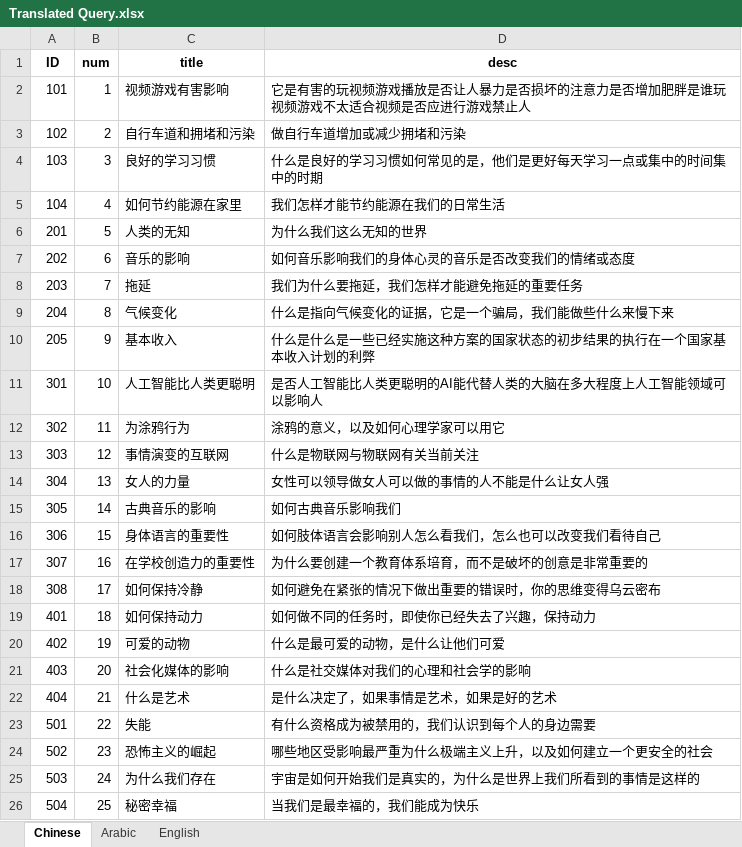
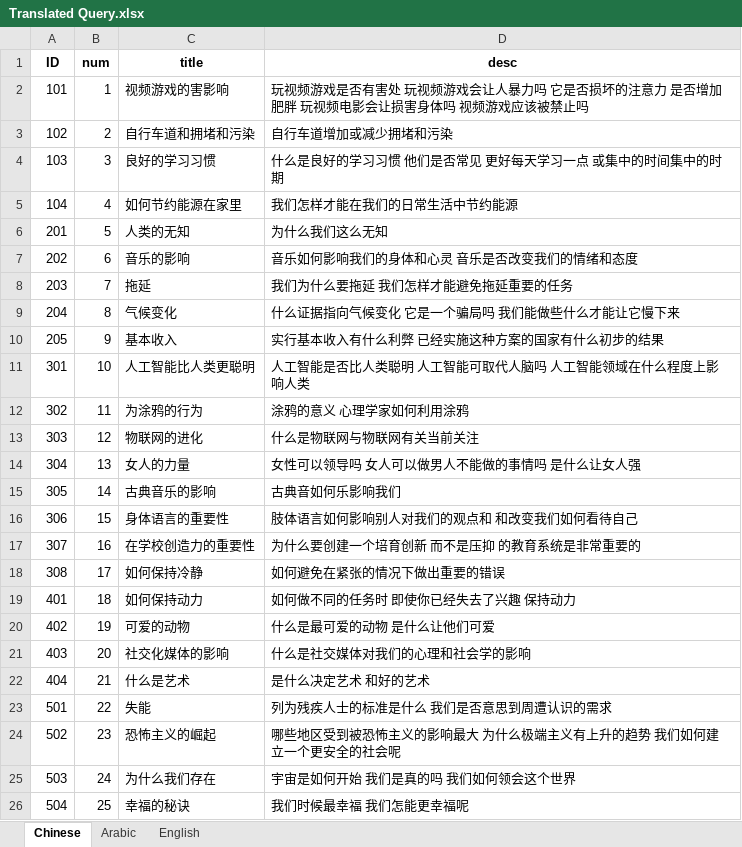
Before and after one commit to ymittal/info-retrieval-final-project, an Excel workbook: retrieval/Translated Query.xlsx, sheet Chinese, drawn as a sheet; values as stored, in another font and other column widths than the file's, no borders; the diff names each change by its address in the sheet, - before the commit and + after, or states it on an @@ line.

Commit message:
Updated: Wei Ting checked + Cleaned Translated Queries

```diff
--- a/retrieval/Translated Query.xlsx (sheet Chinese)
+++ b/retrieval/Translated Query.xlsx (sheet Chinese)
-C2 (title): 视频游戏有害影响
+C2 (title): 视频游戏的害影响
-D2 (desc): 它是有害的玩视频游戏播放是否让人暴力是否损坏的注意力是否增加肥胖是谁玩视频游戏不太适合视频是否应进行游戏禁止人
+D2 (desc): 玩视频游戏是否有害处 玩视频游戏会让人暴力吗 它是否损坏的注意力 是否增加肥胖 玩视频电影会让损害身体吗 视频游戏应该被禁止吗
-D3 (desc): 做自行车道增加或减少拥堵和污染
+D3 (desc): 自行车道增加或减少拥堵和污染
-D4 (desc): 什么是良好的学习习惯如何常见的是，他们是更好每天学习一点或集中的时间集中的时期
+D4 (desc): 什么是良好的学习习惯 他们是否常见 更好每天学习一点 或集中的时间集中的时期
-D5 (desc): 我们怎样才能节约能源在我们的日常生活
+D5 (desc): 我们怎样才能在我们的日常生活中节约能源
-D6 (desc): 为什么我们这么无知的世界
+D6 (desc): 为什么我们这么无知
-D7 (desc): 如何音乐影响我们的身体心灵的音乐是否改变我们的情绪或态度
+D7 (desc): 音乐如何影响我们的身体和心灵 音乐是否改变我们的情绪和态度
-D8 (desc): 我们为什么要拖延，我们怎样才能避免拖延的重要任务
+D8 (desc): 我们为什么要拖延 我们怎样才能避免拖延重要的任务
-D9 (desc): 什么是指向气候变化的证据，它是一个骗局，我们能做些什么来慢下来
+D9 (desc): 什么证据指向气候变化 它是一个骗局吗 我们能做些什么才能让它慢下来
-D10 (desc): 什么是什么是一些已经实施这种方案的国家状态的初步结果的执行在一个国家基本收入计划的利弊
+D10 (desc): 实行基本收入有什么利弊 已经实施这种方案的国家有什么初步的结果
-D11 (desc): 是否人工智能比人类更聪明的AI能代替人类的大脑在多大程度上人工智能领域可以影响人
+D11 (desc): 人工智能是否比人类聪明 人工智能可取代人脑吗 人工智能领域在什么程度上影响人类
-C12 (title): 为涂鸦行为
+C12 (title): 为涂鸦的行为
-D12 (desc): 涂鸦的意义，以及如何心理学家可以用它
+D12 (desc): 涂鸦的意义 心理学家如何利用涂鸦
-C13 (title): 事情演变的互联网
+C13 (title): 物联网的进化
-D14 (desc): 女性可以领导做女人可以做的事情的人不能是什么让女人强
+D14 (desc): 女性可以领导吗 女人可以做男人不能做的事情吗 是什么让女人强
-D15 (desc): 如何古典音乐影响我们
+D15 (desc): 古典音如何乐影响我们
-D16 (desc): 如何肢体语言会影响别人怎么看我们，怎么也可以改变我们看待自己
+D16 (desc): 肢体语言如何影响别人对我们的观点和 和改变我们如何看待自己
-D17 (desc): 为什么要创建一个教育体系培育，而不是破坏的创意是非常重要的
+D17 (desc): 为什么要创建一个培育创新 而不是压抑 的教育系统是非常重要的
-D18 (desc): 如何避免在紧张的情况下做出重要的错误时，你的思维变得乌云密布
+D18 (desc): 如何避免在紧张的情况下做出重要的错误
-D19 (desc): 如何做不同的任务时，即使你已经失去了兴趣，保持动力
+D19 (desc): 如何做不同的任务时 即使你已经失去了兴趣 保持动力
-D20 (desc): 什么是最可爱的动物，是什么让他们可爱
+D20 (desc): 什么是最可爱的动物 是什么让他们可爱
-C21 (title): 社会化媒体的影响
+C21 (title): 社交化媒体的影响
-D22 (desc): 是什么决定了，如果事情是艺术，如果是好的艺术
+D22 (desc): 是什么决定艺术 和好的艺术
-D23 (desc): 有什么资格成为被禁用的，我们认识到每个人的身边需要
+D23 (desc): 列为残疾人士的标准是什么 我们是否意思到周遭认识的需求
-D24 (desc): 哪些地区受影响最严重为什么极端主义上升，以及如何建立一个更安全的社会
+D24 (desc): 哪些地区受到被恐怖主义的影响最大 为什么极端主义有上升的趋势 我们如何建立一个更安全的社会呢
-D25 (desc): 宇宙是如何开始我们是真实的，为什么是世界上我们所看到的事情是这样的
+D25 (desc): 宇宙是如何开始 我们是真的吗 我们如何领会这个世界
-C26 (title): 秘密幸福
+C26 (title): 幸福的秘诀
-D26 (desc): 当我们是最幸福的，我们能成为快乐
+D26 (desc): 我们时候最幸福 我们怎能更幸福呢
```
